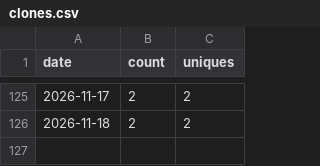
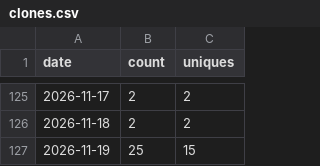
Before and after one commit to Kr1sCode/homelab-dashboard, a CSV file: .github/traffic/clones.csv, drawn as a sheet; only a part is shown, gaps mark what is left out; the diff names each change by its address in the sheet, - before the commit and + after, or states it on an @@ line.

```diff
--- a/.github/traffic/clones.csv
+++ b/.github/traffic/clones.csv
+row 127: 2026-11-19 | 25 | 15
```
Also changed, not shown: .github/traffic/views.csv.
